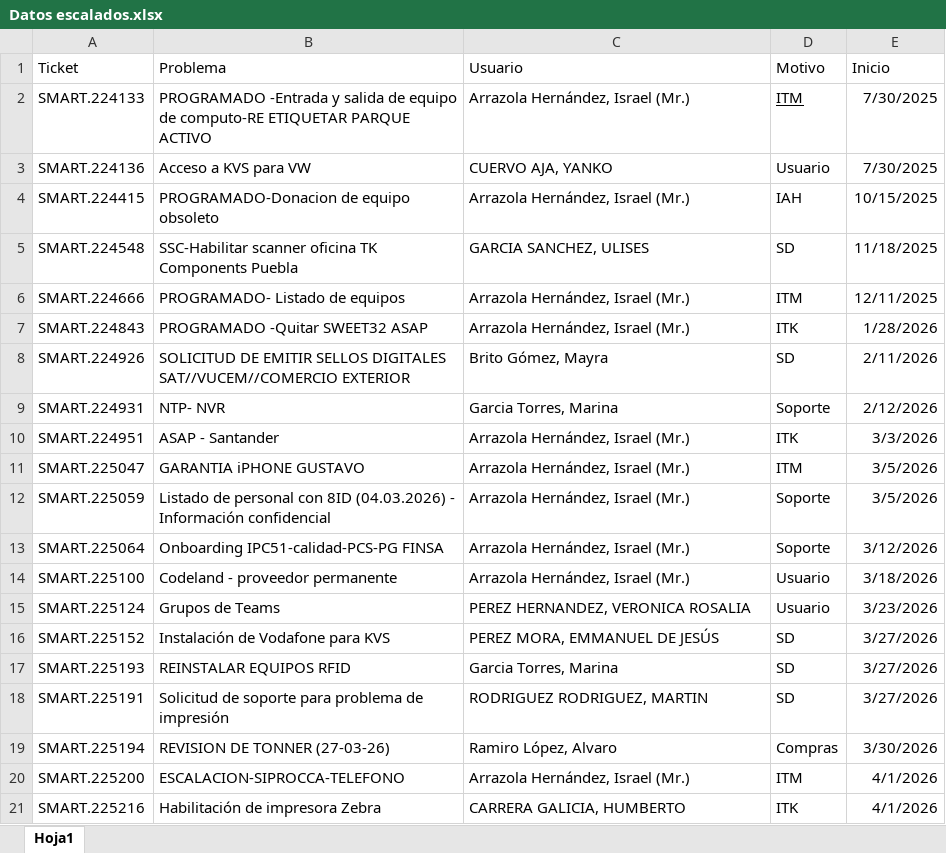
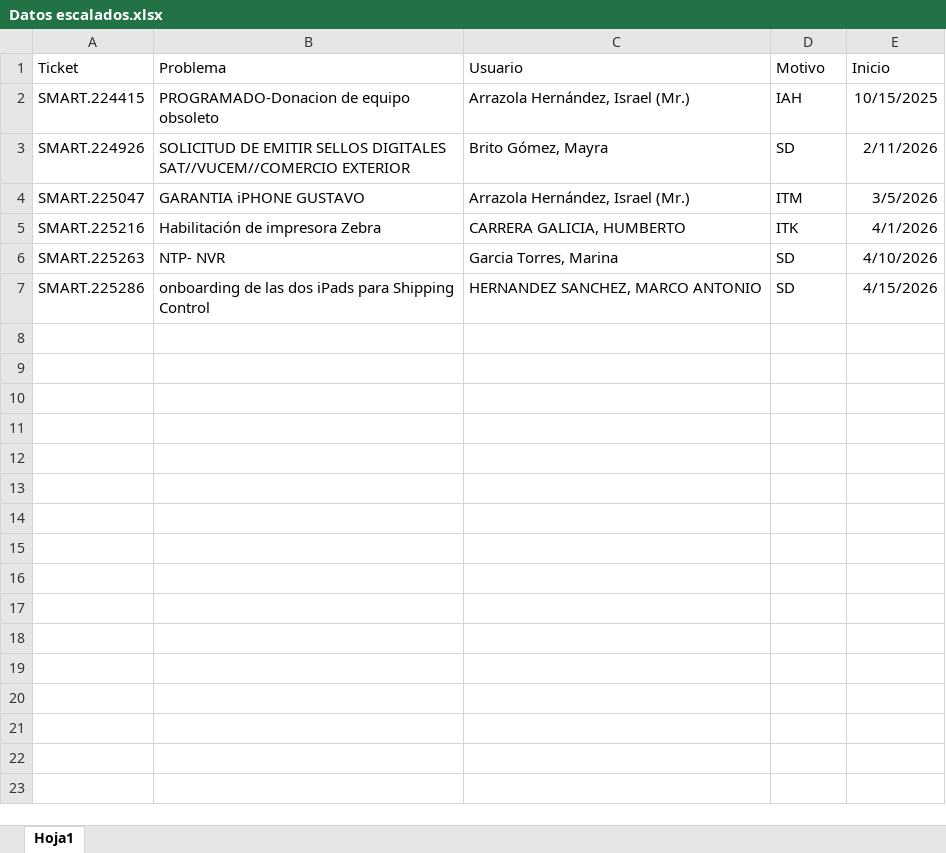
Before and after one commit to Dannap7337/Reporte-mensual, an Excel workbook: Datos escalados.xlsx, sheet Hoja1, drawn as a sheet; values as stored, in another font and other column widths than the file's, no borders; removed rows and columns are numbered as before the commit, all else as after; the diff names each change by its address in the sheet, - before the commit and + after, or states it on an @@ line.

Commit message:
Add files via upload

```diff
--- a/Datos escalados.xlsx (sheet Hoja1)
+++ b/Datos escalados.xlsx (sheet Hoja1)
-row 2: SMART.224133 | PROGRAMADO -Entrada y salida de equipo de computo-RE ETIQUETAR PARQUE ACTIVO | Arrazola Hernández, Israel (Mr.) | ITM | 7/30/2025
-row 3: SMART.224136 | Acceso a KVS para VW | CUERVO AJA, YANKO | Usuario | 7/30/2025
-row 5: SMART.224548 | SSC-Habilitar scanner oficina TK Components Puebla | GARCIA SANCHEZ, ULISES | SD | 11/18/2025
-row 6: SMART.224666 | PROGRAMADO- Listado de equipos | Arrazola Hernández, Israel (Mr.) | ITM | 12/11/2025
-row 7: SMART.224843 | PROGRAMADO -Quitar SWEET32 ASAP | Arrazola Hernández, Israel (Mr.) | ITK | 1/28/2026
-row 9: SMART.224931 | NTP- NVR | Garcia Torres, Marina | Soporte | 2/12/2026
-row 10: SMART.224951 | ASAP - Santander | Arrazola Hernández, Israel (Mr.) | ITK | 3/3/2026
-row 12: SMART.225059 | Listado de personal con 8ID (04.03.2026) - Información confidencial | Arrazola Hernández, Israel (Mr.) | Soporte | 3/5/2026
-row 13: SMART.225064 | Onboarding IPC51-calidad-PCS-PG FINSA | Arrazola Hernández, Israel (Mr.) | Soporte | 3/12/2026
-row 14: SMART.225100 | Codeland - proveedor permanente | Arrazola Hernández, Israel (Mr.) | Usuario | 3/18/2026
-row 15: SMART.225124 | Grupos de Teams | PEREZ HERNANDEZ, VERONICA ROSALIA | Usuario | 3/23/2026
-row 16: SMART.225152 | Instalación de Vodafone para KVS | PEREZ MORA, EMMANUEL DE JESÚS | SD | 3/27/2026
-row 17: SMART.225193 | REINSTALAR EQUIPOS RFID | Garcia Torres, Marina | SD | 3/27/2026
-row 18: SMART.225191 | Solicitud de soporte para problema de impresión | RODRIGUEZ RODRIGUEZ, MARTIN | SD | 3/27/2026
-row 19: SMART.225194 | REVISION DE TONNER (27-03-26) | Ramiro López, Alvaro | Compras | 3/30/2026
-row 20: SMART.225200 | ESCALACION-SIPROCCA-TELEFONO | Arrazola Hernández, Israel (Mr.) | ITM | 4/1/2026
+row 6: SMART.225263 | NTP- NVR | Garcia Torres, Marina | SD | 4/10/2026
+row 7: SMART.225286 | onboarding de las dos iPads para Shipping Control | HERNANDEZ SANCHEZ, MARCO ANTONIO | SD | 4/15/2026
```
